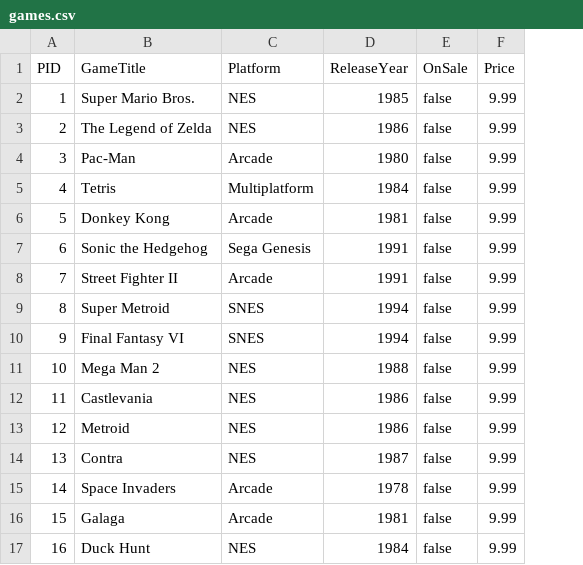
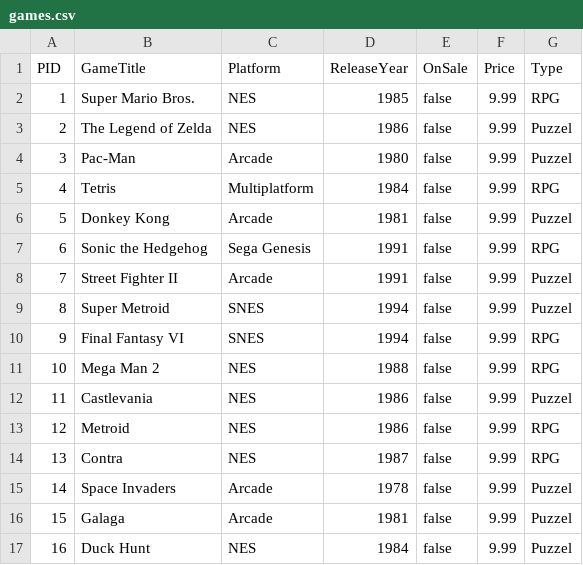
Before and after one commit to GakhalSingh/GoG-App, a CSV file: games.csv, drawn as a sheet; the diff names each change by its address in the sheet, - before the commit and + after, or states it on an @@ line.

Commit message:
Rating van Type wrodt nu geschreven

```diff
--- a/games.csv
+++ b/games.csv
+column G (Type), rows 2-17: RPG | Puzzel | Puzzel | RPG | Puzzel | RPG | Puzzel | Puzzel | RPG | RPG | Puzzel | RPG | RPG | Puzzel | Puzzel | Puzzel
```
Also changed, not shown: 5 other files.
